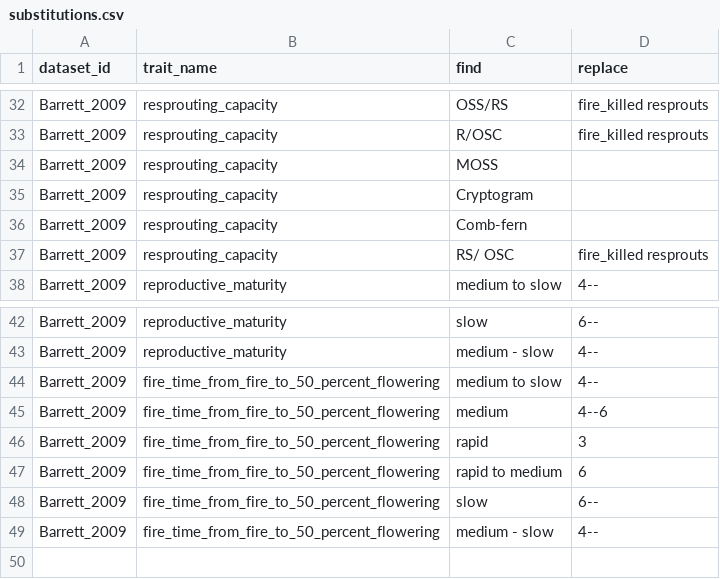
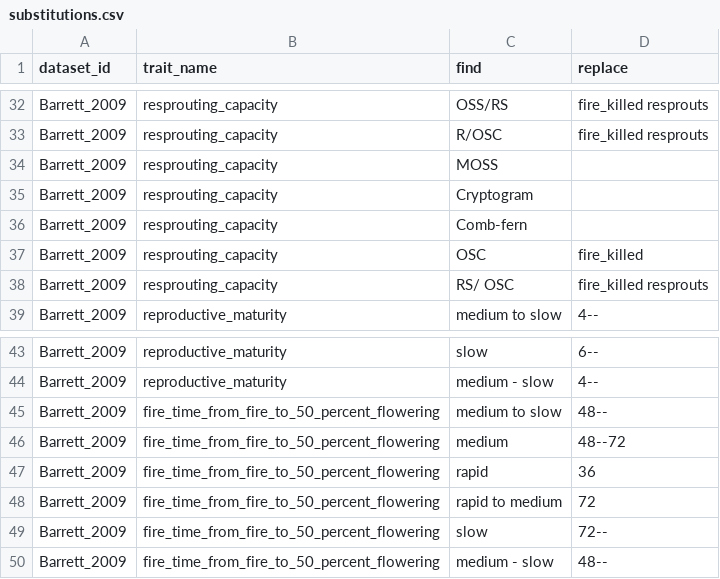
Before and after one commit to Pakillo/austraits.build, a CSV file: data/Barrett_2009/raw/substitutions.csv, drawn as a sheet; only a part is shown, gaps mark what is left out.

Commit message:
Fix substitutions and add entity_context time to flowering type

```diff
--- a/data/Barrett_2009/raw/substitutions.csv
+++ b/data/Barrett_2009/raw/substitutions.csv
@@ -36,2 +36,3 @@ Barrett_2009,resprouting_capacity,Cryptogram,
 Barrett_2009,resprouting_capacity,Comb-fern,
+Barrett_2009,resprouting_capacity,OSC ,fire_killed
 Barrett_2009,resprouting_capacity,RS/ OSC,fire_killed resprouts
@@ -43,7 +44,7 @@ Barrett_2009,reproductive_maturity,slow,6--
 Barrett_2009,reproductive_maturity,medium - slow,4--
-Barrett_2009,fire_time_from_fire_to_50_percent_flowering,medium to slow,4--
-Barrett_2009,fire_time_from_fire_to_50_percent_flowering,medium,4--6
-Barrett_2009,fire_time_from_fire_to_50_percent_flowering,rapid,3
-Barrett_2009,fire_time_from_fire_to_50_percent_flowering,rapid to medium,6
-Barrett_2009,fire_time_from_fire_to_50_percent_flowering,slow,6--
-Barrett_2009,fire_time_from_fire_to_50_percent_flowering,medium - slow,4--
+Barrett_2009,fire_time_from_fire_to_50_percent_flowering,medium to slow,48--
+Barrett_2009,fire_time_from_fire_to_50_percent_flowering,medium,48--72
+Barrett_2009,fire_time_from_fire_to_50_percent_flowering,rapid,36
+Barrett_2009,fire_time_from_fire_to_50_percent_flowering,rapid to medium,72
+Barrett_2009,fire_time_from_fire_to_50_percent_flowering,slow,72--
+Barrett_2009,fire_time_from_fire_to_50_percent_flowering,medium - slow,48--
```
Also changed, not shown: 1 other file.
